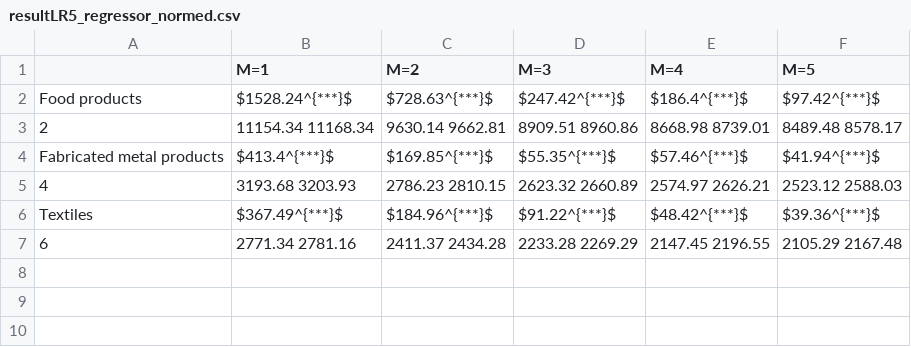
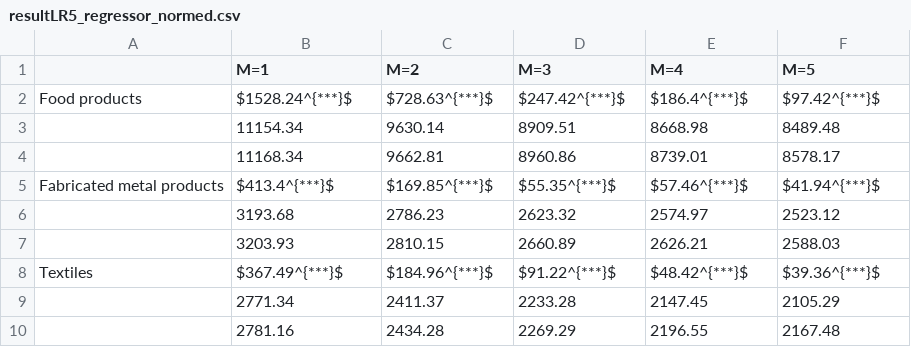
Before and after one commit to JasmineHao/NormalRegPanelMixture, a CSV file: results/Chile/resultLR5_regressor_normed.csv, drawn as a sheet; removed rows and columns are numbered as before the commit, all else as after; the diff names each change by its address in the sheet, - before the commit and + after, or states it on an @@ line.

```diff
--- a/results/Chile/resultLR5_regressor_normed.csv
+++ b/results/Chile/resultLR5_regressor_normed.csv
-row 3: 2 | 11154.34 11168.34 | 9630.14 9662.81 | 8909.51 8960.86 | 8668.98 8739.01 | 8489.48 8578.17
+row 3:  | 11154.34 | 9630.14 | 8909.51 | 8668.98 | 8489.48
+row 4:  | 11168.34 | 9662.81 | 8960.86 | 8739.01 | 8578.17
-row 5: 4 | 3193.68 3203.93 | 2786.23 2810.15 | 2623.32 2660.89 | 2574.97 2626.21 | 2523.12 2588.03
+row 6:  | 3193.68 | 2786.23 | 2623.32 | 2574.97 | 2523.12
+row 7:  | 3203.93 | 2810.15 | 2660.89 | 2626.21 | 2588.03
-row 7: 6 | 2771.34 2781.16 | 2411.37 2434.28 | 2233.28 2269.29 | 2147.45 2196.55 | 2105.29 2167.48
+row 9:  | 2771.34 | 2411.37 | 2233.28 | 2147.45 | 2105.29
+row 10:  | 2781.16 | 2434.28 | 2269.29 | 2196.55 | 2167.48
```
Also changed, not shown: results/Chile/resultLR3_regressor_normed.csv, results/Chile/resultLR4_regressor_normed.csv, 2 other files.
